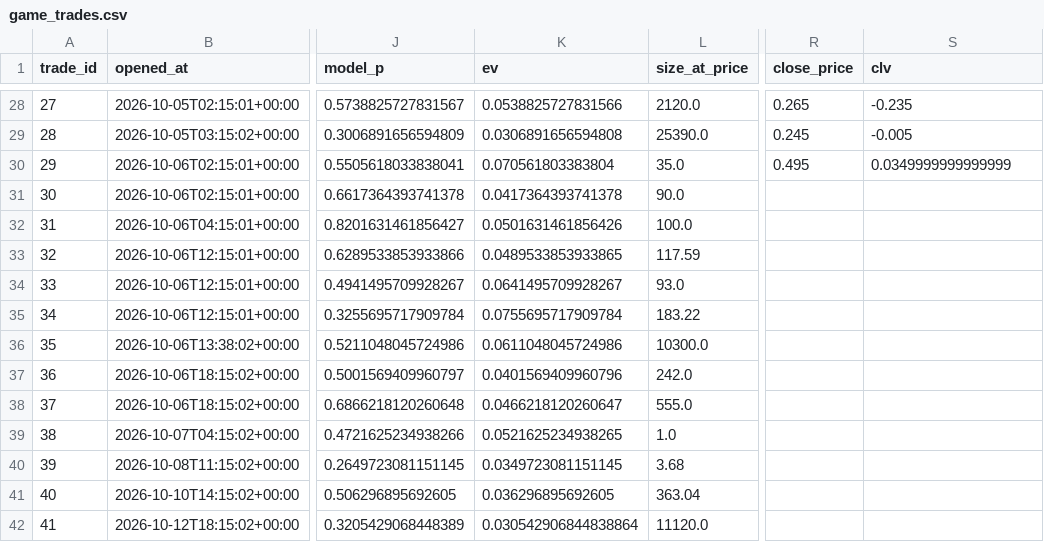
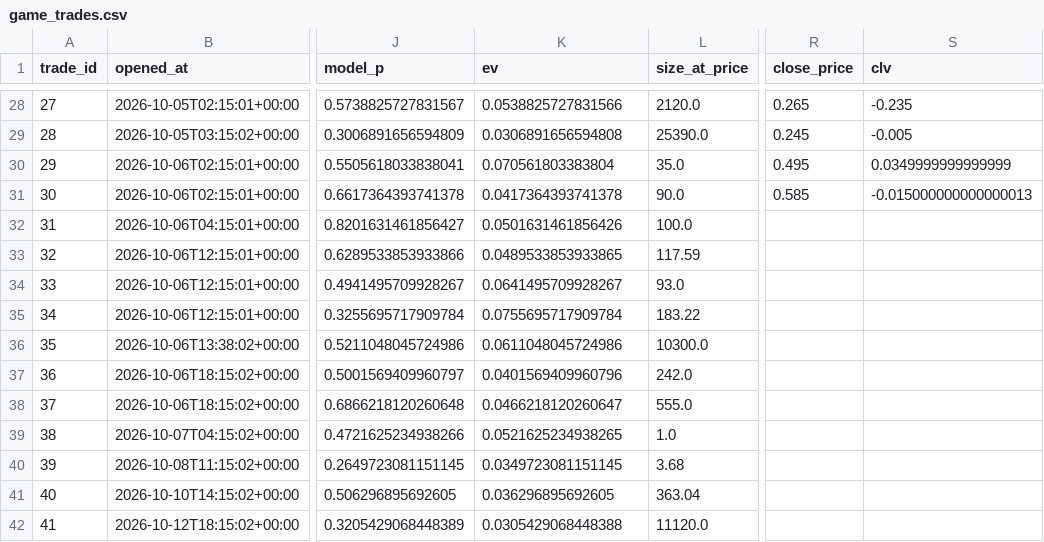
Before and after one commit to mastayb/nfl-power-rankings, a CSV file: data/paper/game_trades.csv, drawn as a sheet; only a part is shown, gaps mark what is left out; the diff names each change by its address in the sheet, - before the commit and + after, or states it on an @@ line.

Commit message:
game watch: 2026-10-13 00:15Z

```diff
--- a/data/paper/game_trades.csv
+++ b/data/paper/game_trades.csv
-R31 (close_price): (empty)
+R31 (close_price): 0.585
-S31 (clv): (empty)
+S31 (clv): -0.015000000000000013
-K42 (ev): 0.030542906844838864
+K42 (ev): 0.0305429068448388
```
